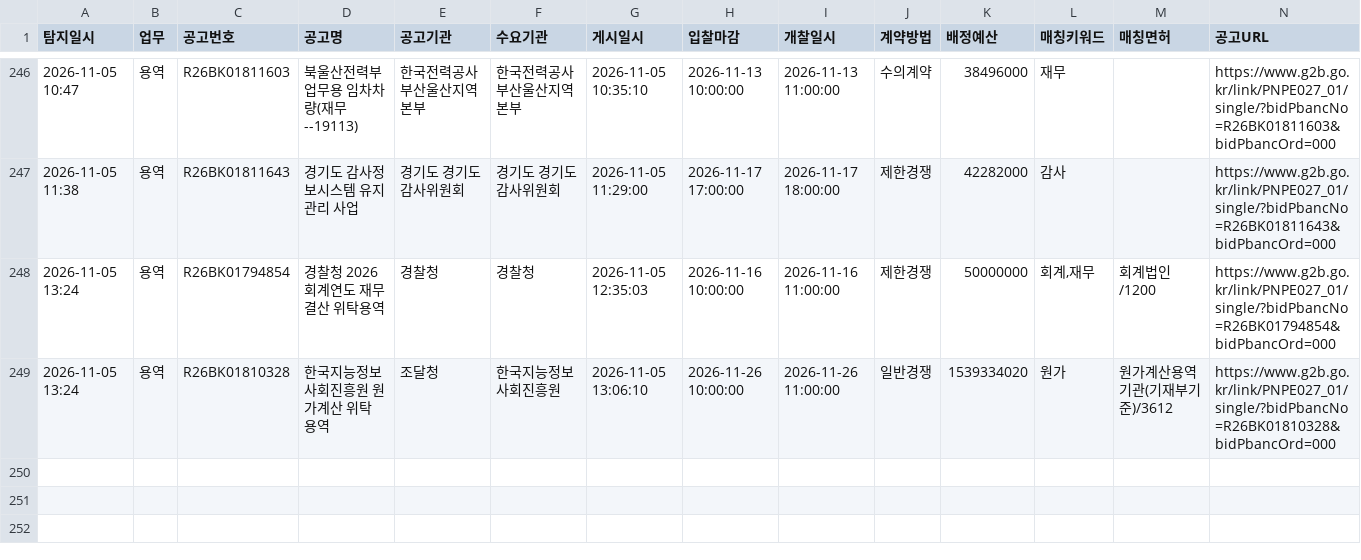
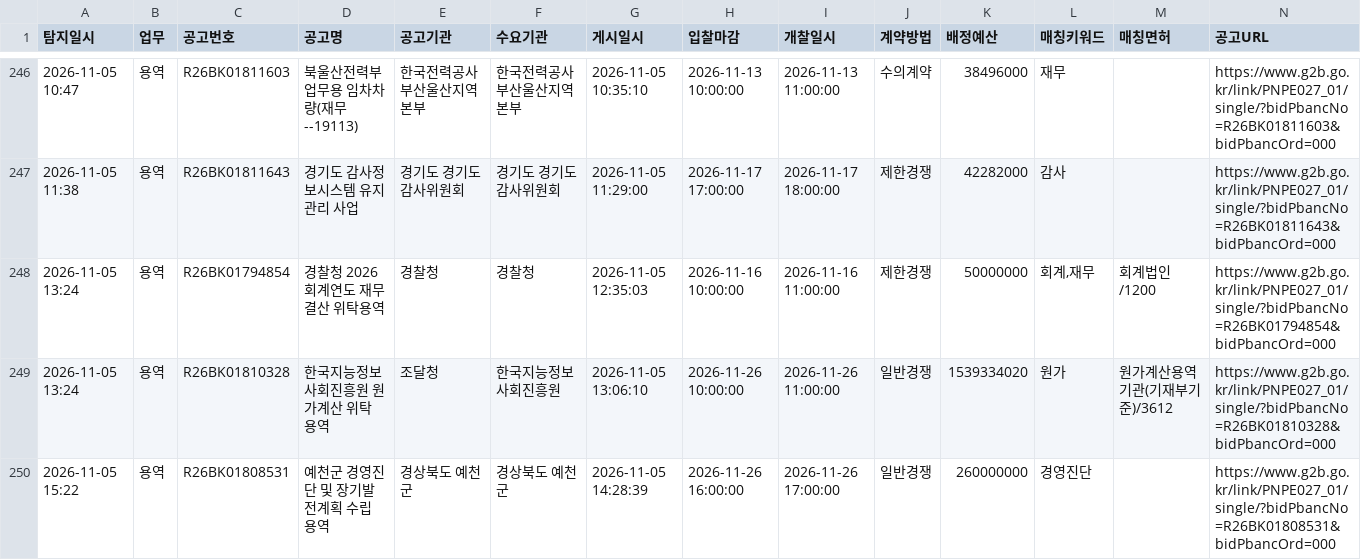
Before and after one commit to crouz070-afk/g2b-bid-alert, a CSV file: history.csv, drawn as a sheet; only a part is shown, gaps mark what is left out.

```diff
--- a/history.csv
+++ b/history.csv
@@ -249 +249,2 @@
 2026-11-05 13:24,용역,R26BK01810328,한국지능정보사회진흥원 원가계산 위탁 용역,조달청,한국지능정보사회진흥원,2026-11-05 13:06:10,2026-11-26 10:00:00,2026-11-26 11:00:00,일반경쟁,1539334020,원가,원가계산용역기관(기재부기준)/3612,https://www.g2b.go.kr/link/PNPE027_01/single/?bidPbancNo=R26BK01810328&bidPbancOrd=000
+2026-11-05 15:22,용역,R26BK01808531,예천군 경영진단 및 장기발전계획 수립 용역,경상북도 예천군,경상북도 예천군,2026-11-05 14:28:39,2026-11-26 16:00:00,2026-11-26 17:00:00,일반경쟁,260000000,경영진단,,https://www.g2b.go.kr/link/PNPE027_01/single/?bidPbancNo=R26BK01808531&bidPbancOrd=000
```
Also changed, not shown: 2 other files.
